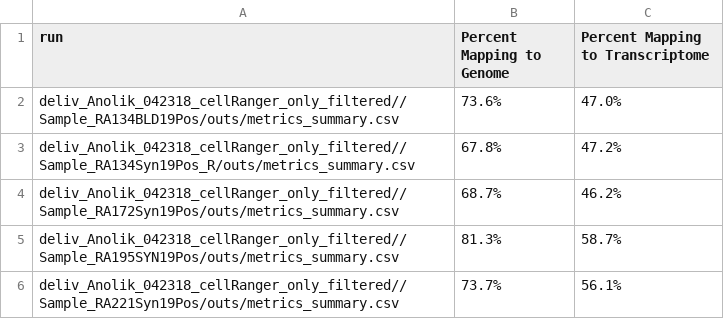
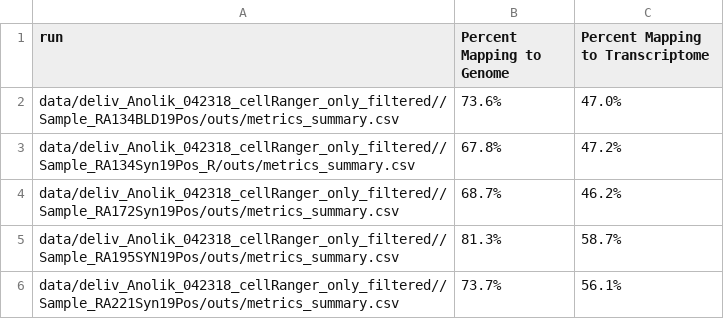
Before and after one commit to amcdavid/NR4A-RA-B-cells, a CSV file: synovium_sc/refined/10x_statistics.csv, drawn as a sheet.

```diff
--- a/synovium_sc/refined/10x_statistics.csv
+++ b/synovium_sc/refined/10x_statistics.csv
@@ -1,6 +1,6 @@
 run,Percent Mapping to Genome,Percent Mapping to Transcriptome
-deliv_Anolik_042318_cellRanger_only_filtered//Sample_RA134BLD19Pos/outs/metrics_summary.csv,73.6%,47.0%
-deliv_Anolik_042318_cellRanger_only_filtered//Sample_RA134Syn19Pos_R/outs/metrics_summary.csv,67.8%,47.2%
-deliv_Anolik_042318_cellRanger_only_filtered//Sample_RA172Syn19Pos/outs/metrics_summary.csv,68.7%,46.2%
-deliv_Anolik_042318_cellRanger_only_filtered//Sample_RA195SYN19Pos/outs/metrics_summary.csv,81.3%,58.7%
-deliv_Anolik_042318_cellRanger_only_filtered//Sample_RA221Syn19Pos/outs/metrics_summary.csv,73.7%,56.1%
+data/deliv_Anolik_042318_cellRanger_only_filtered//Sample_RA134BLD19Pos/outs/metrics_summary.csv,73.6%,47.0%
+data/deliv_Anolik_042318_cellRanger_only_filtered//Sample_RA134Syn19Pos_R/outs/metrics_summary.csv,67.8%,47.2%
+data/deliv_Anolik_042318_cellRanger_only_filtered//Sample_RA172Syn19Pos/outs/metrics_summary.csv,68.7%,46.2%
+data/deliv_Anolik_042318_cellRanger_only_filtered//Sample_RA195SYN19Pos/outs/metrics_summary.csv,81.3%,58.7%
+data/deliv_Anolik_042318_cellRanger_only_filtered//Sample_RA221Syn19Pos/outs/metrics_summary.csv,73.7%,56.1%
```
Also changed, not shown: synovium_sc/refined/gsea_results.csv, 8 other files.
